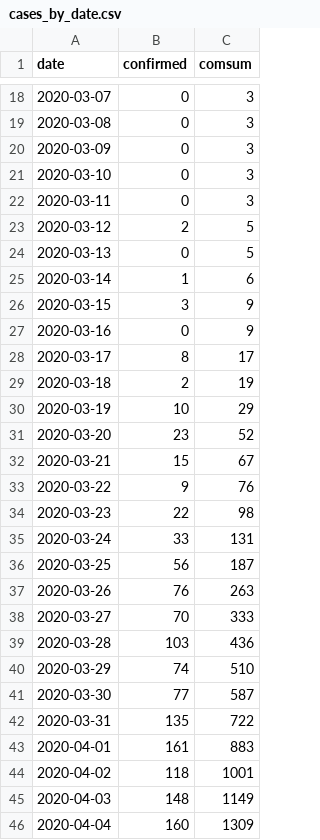
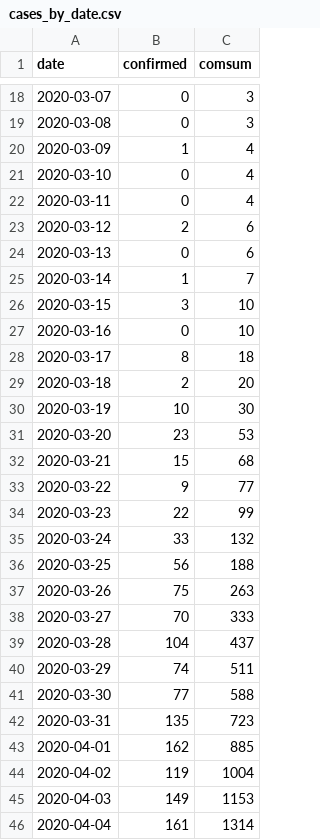
Before and after one commit to texty/covid-19, a CSV file: data/ukraine/cases_by_date.csv, drawn as a sheet; only a part is shown, gaps mark what is left out; the diff covers the shown part only.

```diff
--- a/data/ukraine/cases_by_date.csv
+++ b/data/ukraine/cases_by_date.csv
@@ -19,28 +19,28 @@
 2020-03-08,0,3
-2020-03-09,0,3
-2020-03-10,0,3
-2020-03-11,0,3
-2020-03-12,2,5
-2020-03-13,0,5
-2020-03-14,1,6
-2020-03-15,3,9
-2020-03-16,0,9
-2020-03-17,8,17
-2020-03-18,2,19
-2020-03-19,10,29
-2020-03-20,23,52
-2020-03-21,15,67
-2020-03-22,9,76
-2020-03-23,22,98
-2020-03-24,33,131
-2020-03-25,56,187
-2020-03-26,76,263
+2020-03-09,1,4
+2020-03-10,0,4
+2020-03-11,0,4
+2020-03-12,2,6
+2020-03-13,0,6
+2020-03-14,1,7
+2020-03-15,3,10
+2020-03-16,0,10
+2020-03-17,8,18
+2020-03-18,2,20
+2020-03-19,10,30
+2020-03-20,23,53
+2020-03-21,15,68
+2020-03-22,9,77
+2020-03-23,22,99
+2020-03-24,33,132
+2020-03-25,56,188
+2020-03-26,75,263
 2020-03-27,70,333
-2020-03-28,103,436
-2020-03-29,74,510
-2020-03-30,77,587
-2020-03-31,135,722
-2020-04-01,161,883
-2020-04-02,118,1001
-2020-04-03,148,1149
-2020-04-04,160,1309
+2020-03-28,104,437
+2020-03-29,74,511
+2020-03-30,77,588
+2020-03-31,135,723
+2020-04-01,162,885
+2020-04-02,119,1004
+2020-04-03,149,1153
+2020-04-04,161,1314
```
Also changed, not shown: 1 added row and 8 edited cells elsewhere in this file, data/ukraine/cases_by_region.csv, data/ukraine/death_cases.csv, 2 other files.
